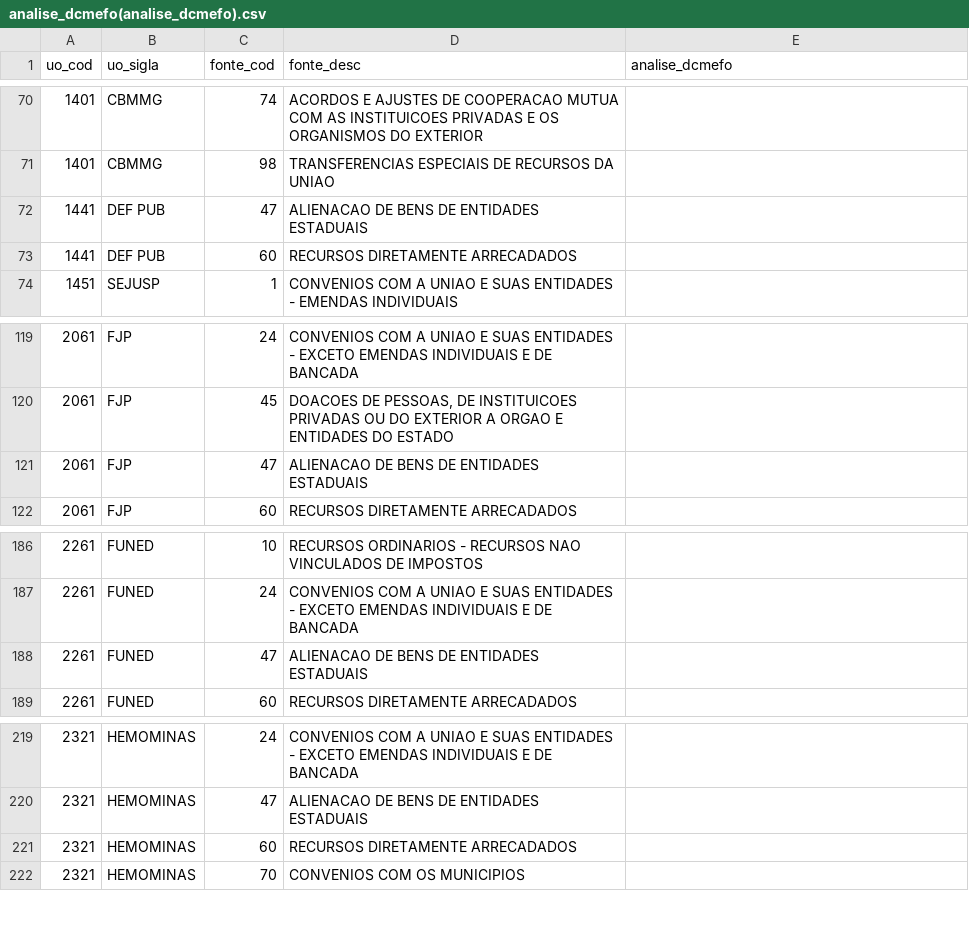
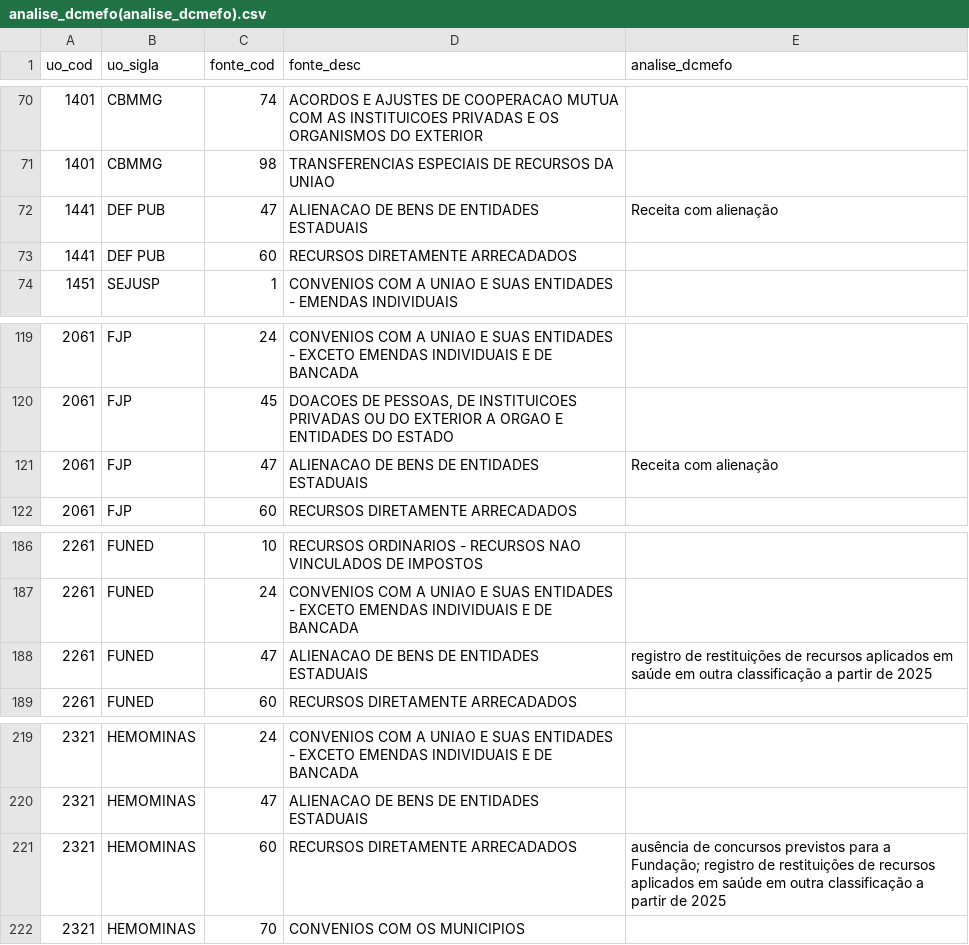
Before and after one commit to vivianenascimento/painel_ldo_2026, a CSV file: analise_dcmefo(analise_dcmefo).csv, drawn as a sheet; only a part is shown, gaps mark what is left out; the diff names each change by its address in the sheet, - before the commit and + after, or states it on an @@ line.

Commit message:
Add files via upload

```diff
--- a/analise_dcmefo(analise_dcmefo).csv
+++ b/analise_dcmefo(analise_dcmefo).csv
-E72 (analise_dcmefo): (empty)
+E72 (analise_dcmefo): Receita com alienação
-E121 (analise_dcmefo): (empty)
+E121 (analise_dcmefo): Receita com alienação
-E188 (analise_dcmefo): (empty)
+E188 (analise_dcmefo): registro de restituições de recursos aplicados em saúde em outra classificação a partir de 2025
-E221 (analise_dcmefo): (empty)
+E221 (analise_dcmefo): ausência de concursos previstos para a Fundação; registro de restituições de recursos aplicados em saúde em outra classificação a partir de 2025
```
